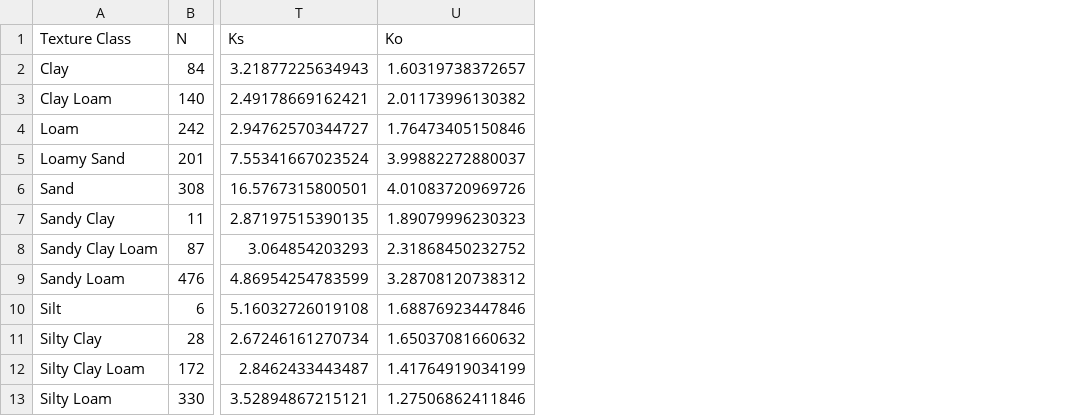
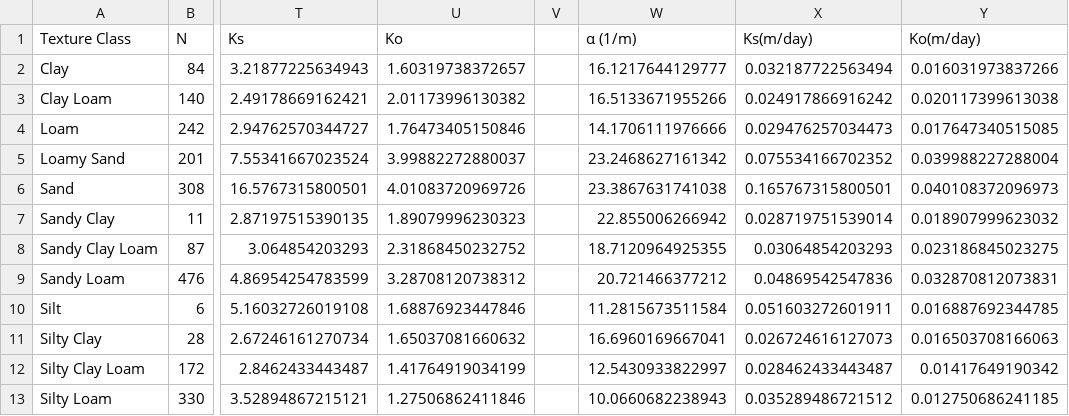
Before and after one commit to behzadshakouri/Rosetta-Soil, a CSV file: rosetta_hydraulic_parameters.csv, drawn as a sheet; only a part is shown, gaps mark what is left out; the diff names each change by its address in the sheet, - before the commit and + after, or states it on an @@ line.

```diff
--- a/rosetta_hydraulic_parameters.csv
+++ b/rosetta_hydraulic_parameters.csv
+column V, empty
+column W (α (1/m)), rows 2-13: 16.1217644129777 | 16.5133671955266 | 14.1706111976666 | 23.2468627161342 | 23.3867631741038 | 22.855006266942 | 18.7120964925355 | 20.721466377212 | 11.2815673511584 | 16.6960169667041 | 12.5430933822997 | 10.0660682238943
+column X (Ks(m/day)), rows 2-13: 0.032187722563494 | 0.024917866916242 | 0.029476257034473 | 0.075534166702352 | 0.165767315800501 | 0.028719751539014 | 0.03064854203293 | 0.04869542547836 | 0.051603272601911 | 0.026724616127073 | 0.028462433443487 | 0.035289486721512
+column Y (Ko(m/day)), rows 2-13: 0.016031973837266 | 0.020117399613038 | 0.017647340515085 | 0.039988227288004 | 0.040108372096973 | 0.018907999623032 | 0.023186845023275 | 0.032870812073831 | 0.016887692344785 | 0.016503708166063 | 0.01417649190342 | 0.012750686241185
```
Also changed, not shown: 1 other file.
